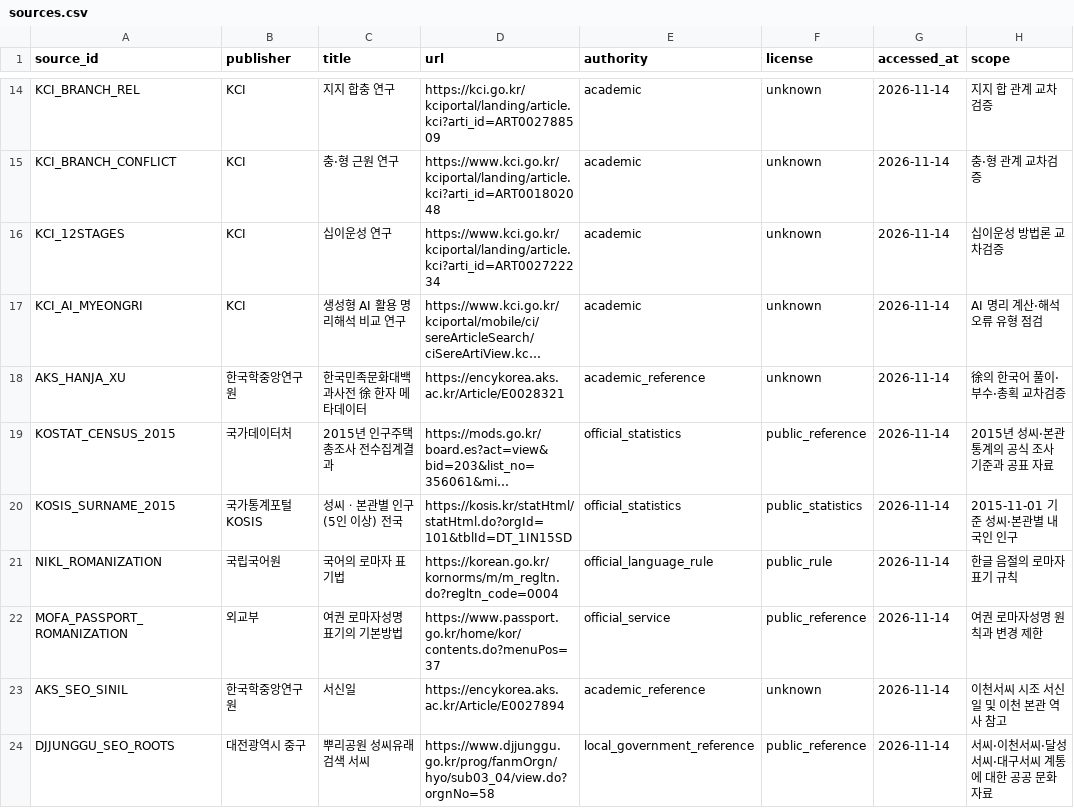
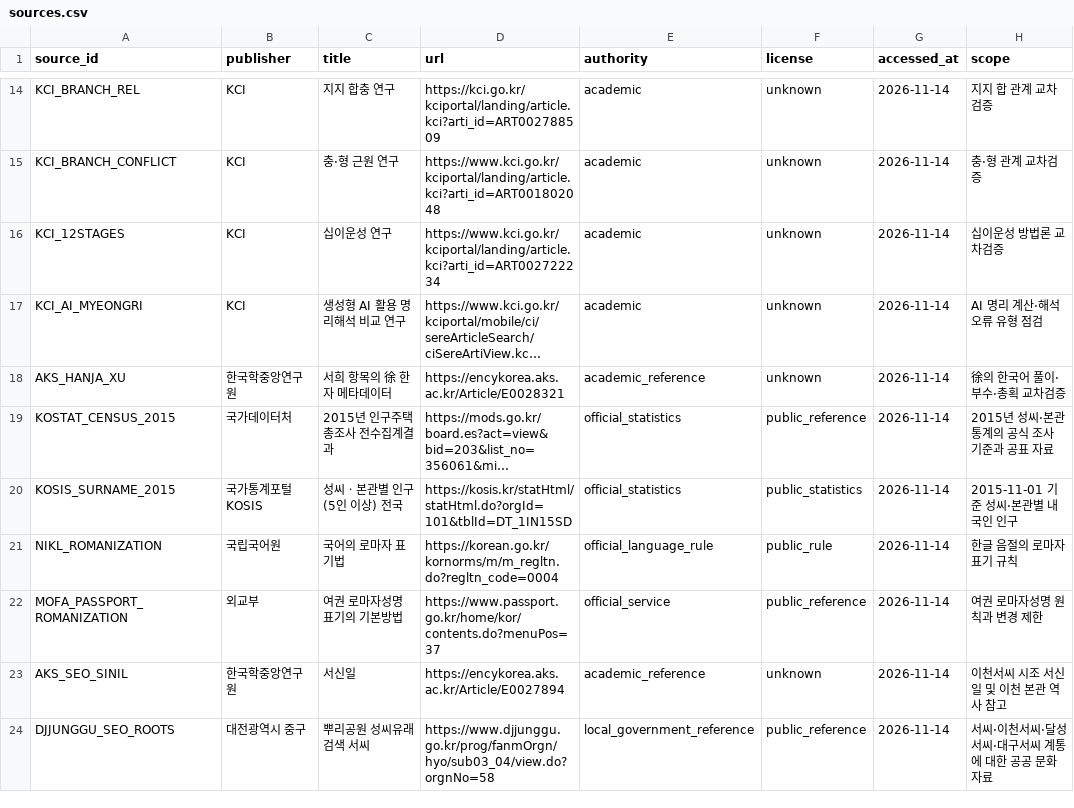
Before and after one commit to LUCKYBRIDGE/name, a CSV file: data/meta/sources.csv, drawn as a sheet; only a part is shown, gaps mark what is left out; long unchanged cells end in …; the diff names each change by its address in the sheet, - before the commit and + after, or states it on an @@ line.

Commit message:
docs: clarify Xu character source title

```diff
--- a/data/meta/sources.csv
+++ b/data/meta/sources.csv
-C18 (title): 한국민족문화대백과사전 徐 한자 메타데이터
+C18 (title): 서희 항목의 徐 한자 메타데이터
```
